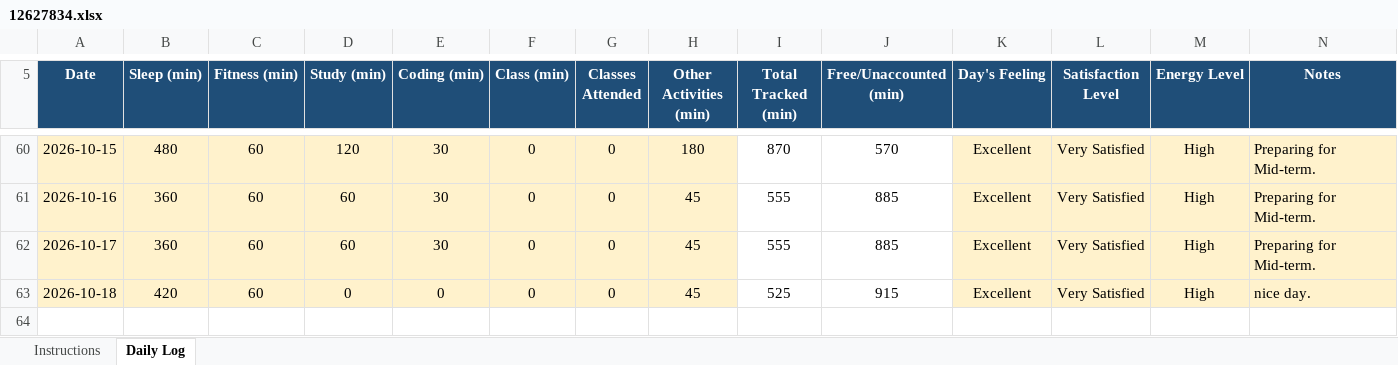
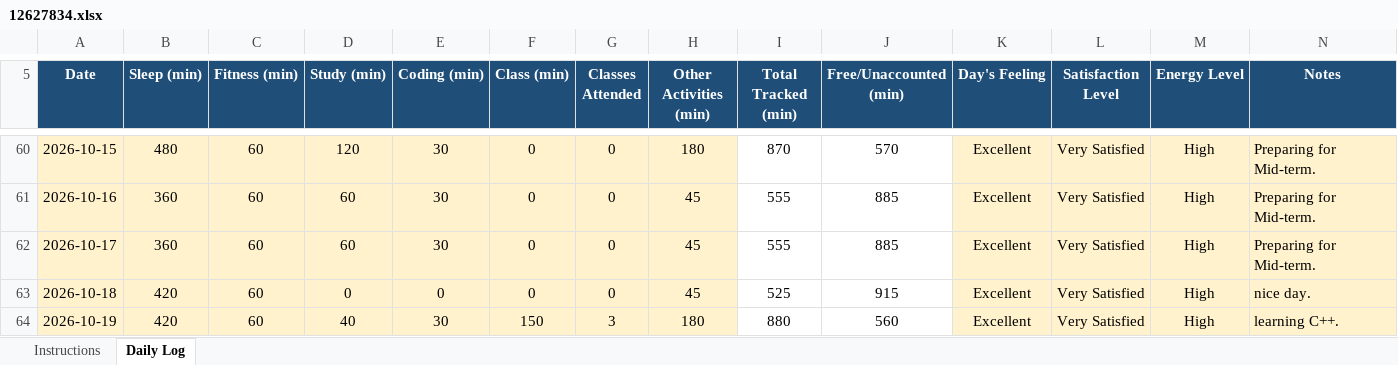
Before and after one commit to Santosh98-lpu/CAP-776, an Excel workbook: 12627834.xlsx, sheet Daily Log, drawn as a sheet; only a part is shown, gaps mark what is left out; values as stored, in another font and other column widths than the file's, no borders; conditional formats not drawn; the diff names each change by its address in the sheet, - before the commit and + after, or states it on an @@ line.

Commit message:
19-10-2026

```diff
--- a/12627834.xlsx (sheet Daily Log)
+++ b/12627834.xlsx (sheet Daily Log)
+row 64: 2026-10-19 | 420 | 60 | 40 | 30 | 150 | 3 | 180 | 880 | 560 | Excellent | Very Satisfied | High | learning C++.
```
